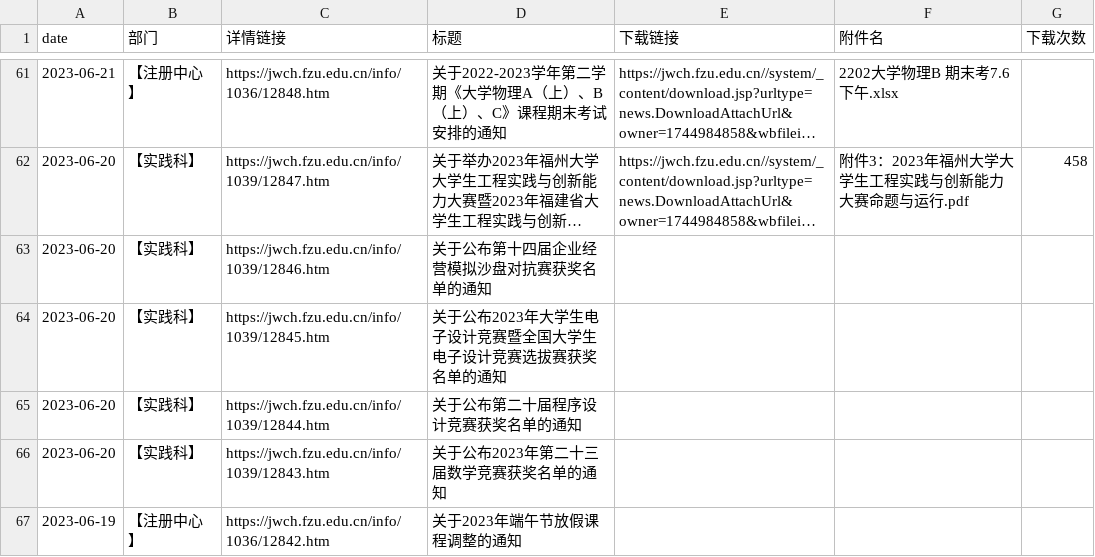
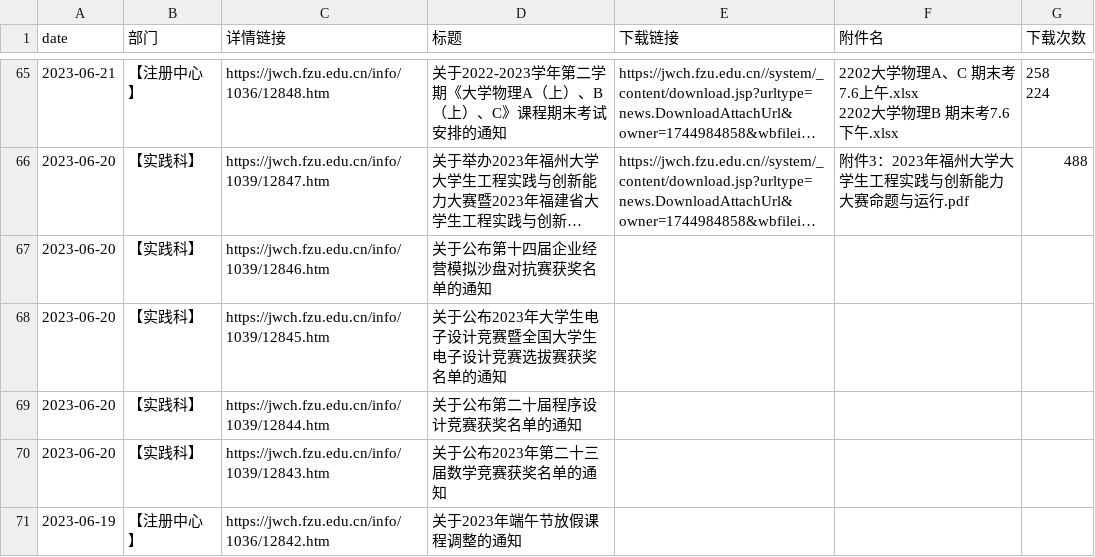
Before and after one commit to acedia7/AcediaFirstlearn, a CSV file: 爬虫基础/data_new.csv, drawn as a sheet; only a part is shown, gaps mark what is left out; long unchanged cells end in …; addresses are those after the commit; ↵ is a line break in a cell; the diff covers the shown part only; the diff names each change by its address in the sheet, - before the commit and + after, or states it on an @@ line.

```diff
--- a/爬虫基础/data_new.csv
+++ b/爬虫基础/data_new.csv
-F65 (附件名): 2202大学物理B 期末考7.6下午.xlsx
+F65 (附件名): 2202大学物理A、C 期末考7.6上午.xlsx ↵ 2202大学物理B 期末考7.6下午.xlsx
-G65 (下载次数): (empty)
+G65 (下载次数): 258 ↵ 224
-G66 (下载次数): 458
+G66 (下载次数): 488
```
Also changed, not shown: 4 added rows, 4 removed rows and 56 edited cells elsewhere in this file, 3 other files.
